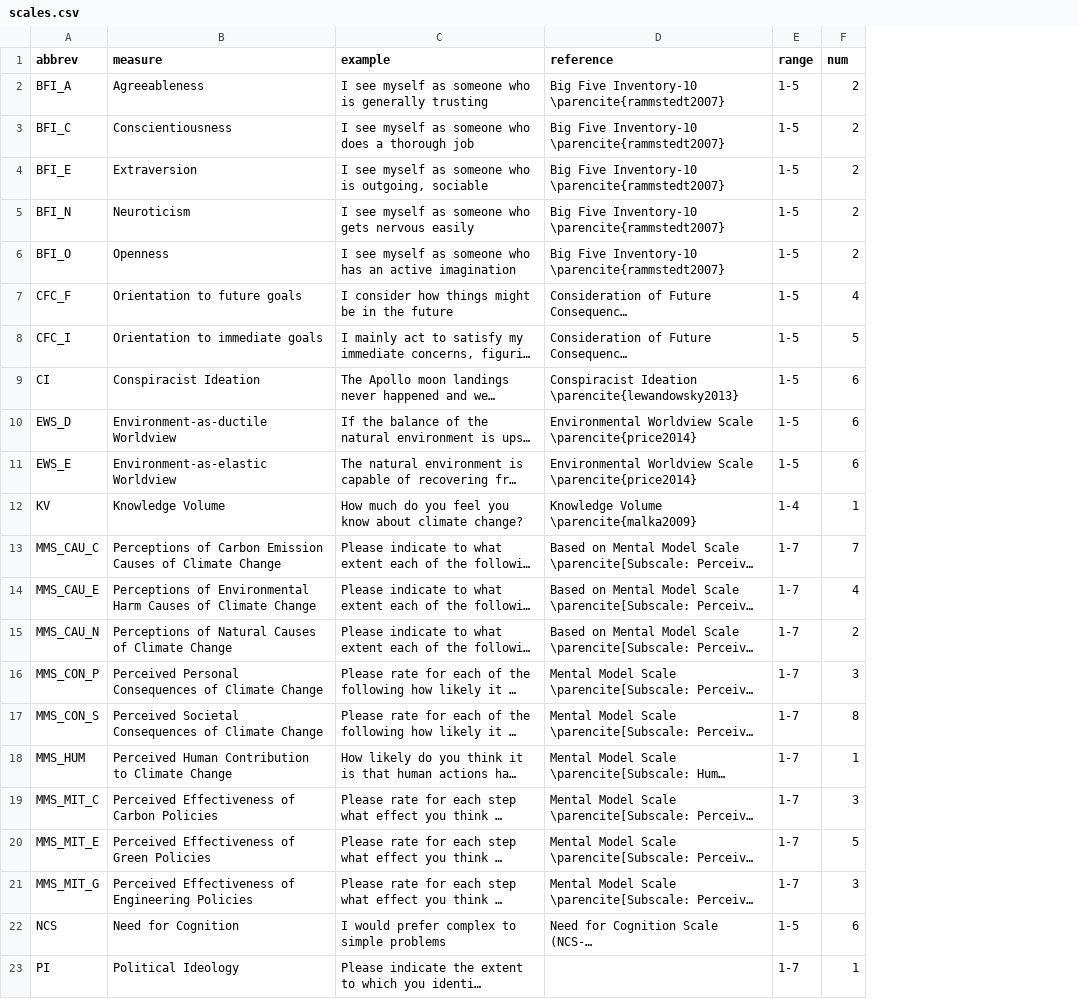
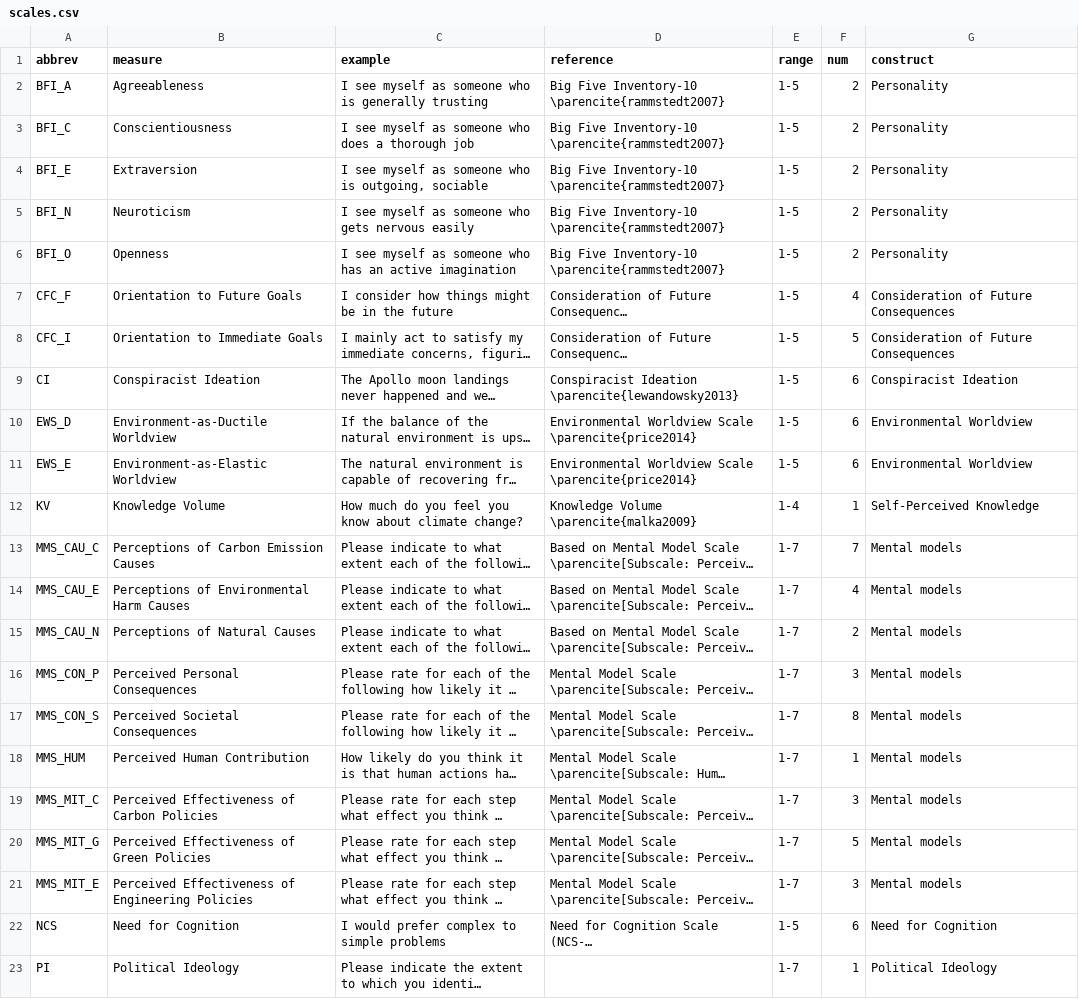
Before and after one commit to AndreottaM/audience-segmentation, a CSV file: paper/assets/scales.csv, drawn as a sheet; only a part is shown; long unchanged cells end in …; the diff names each change by its address in the sheet, - before the commit and + after, or states it on an @@ line.

```diff
--- a/paper/assets/scales.csv
+++ b/paper/assets/scales.csv
+column G (construct), rows 2-23: Personality | Personality | Personality | Personality | Personality | Consideration of Future Consequences | Consideration of Future Consequences | Conspiracist Ideation | Environmental Worldview | Environmental Worldview | Self-Perceived Knowledge | Mental models | Mental models | Mental models | Mental models | Mental models | Mental models | Mental models | Mental models | Mental models | Need for Cognition | Political Ideology
-B7 (measure): Orientation to future goals
+B7 (measure): Orientation to Future Goals
-B8 (measure): Orientation to immediate goals
+B8 (measure): Orientation to Immediate Goals
-B10 (measure): Environment-as-ductile Worldview
+B10 (measure): Environment-as-Ductile Worldview
-B11 (measure): Environment-as-elastic Worldview
+B11 (measure): Environment-as-Elastic Worldview
-B13 (measure): …Emission Causes of Climate Change
+B13 (measure): …Emission Causes
-B14 (measure): …Harm Causes of Climate Change
+B14 (measure): …Harm Causes
-B15 (measure): Perceptions of Natural Causes of Climate Change
+B15 (measure): Perceptions of Natural Causes
-B16 (measure): Perceived Personal Consequences of Climate Change
+B16 (measure): Perceived Personal Consequences
-B17 (measure): Perceived Societal Consequences of Climate Change
+B17 (measure): Perceived Societal Consequences
-B18 (measure): Perceived Human Contribution to Climate Change
+B18 (measure): Perceived Human Contribution
-A20 (abbrev): MMS_MIT_E
+A20 (abbrev): MMS_MIT_G
-A21 (abbrev): MMS_MIT_G
+A21 (abbrev): MMS_MIT_E
```
Also changed, not shown: out/tables/SM-table-7.csv, out/tables/SM-table-8.csv, 14 other files.
